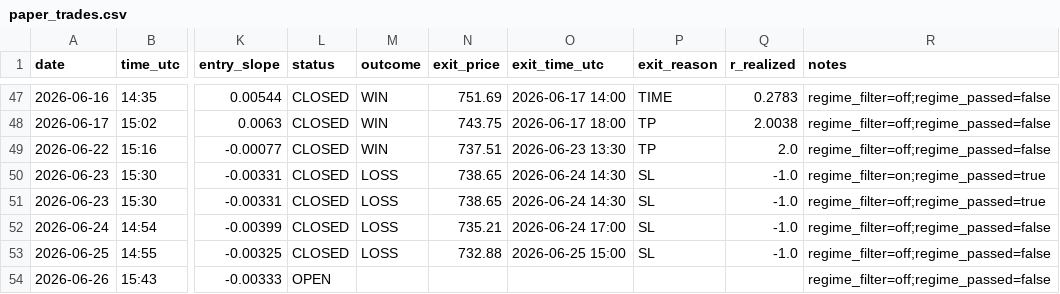
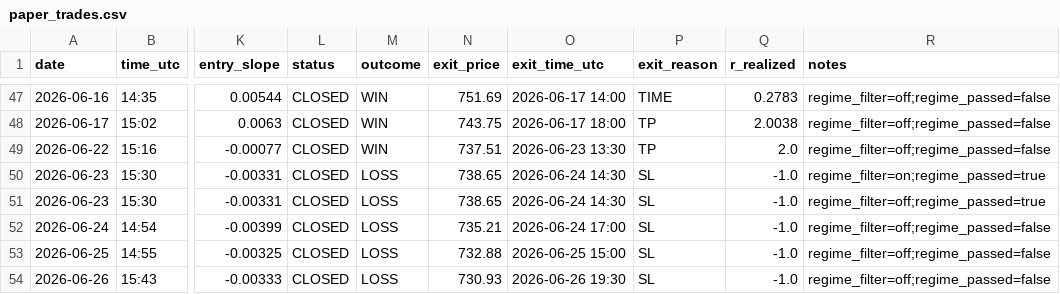
Before and after one commit to Davidtar12/paper-trader, a CSV file: paper_trades.csv, drawn as a sheet; only a part is shown, gaps mark what is left out; the diff names each change by its address in the sheet, - before the commit and + after, or states it on an @@ line.

Commit message:
signals: 2026-06-26 21:33 UTC

```diff
--- a/paper_trades.csv
+++ b/paper_trades.csv
-L54 (status): OPEN
+L54 (status): CLOSED
-M54 (outcome): (empty)
+M54 (outcome): LOSS
-N54 (exit_price): (empty)
+N54 (exit_price): 730.93
-O54 (exit_time_utc): (empty)
+O54 (exit_time_utc): 2026-06-26 19:30
-P54 (exit_reason): (empty)
+P54 (exit_reason): SL
-Q54 (r_realized): (empty)
+Q54 (r_realized): -1.0
```
